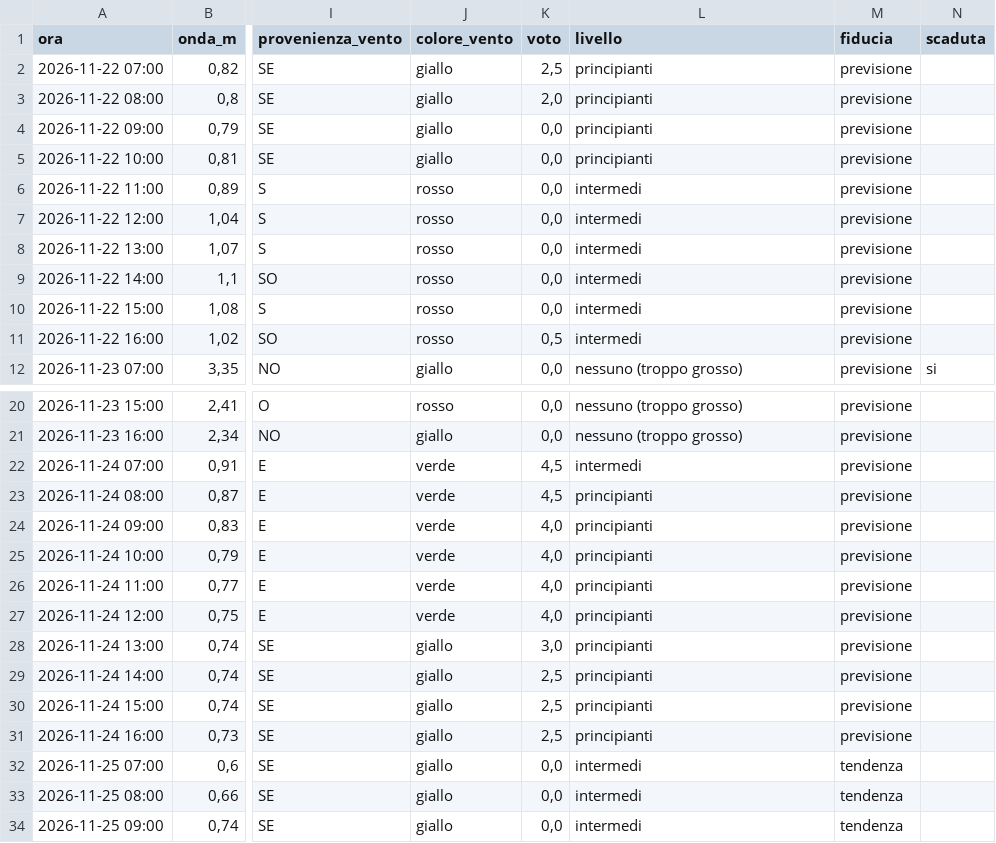
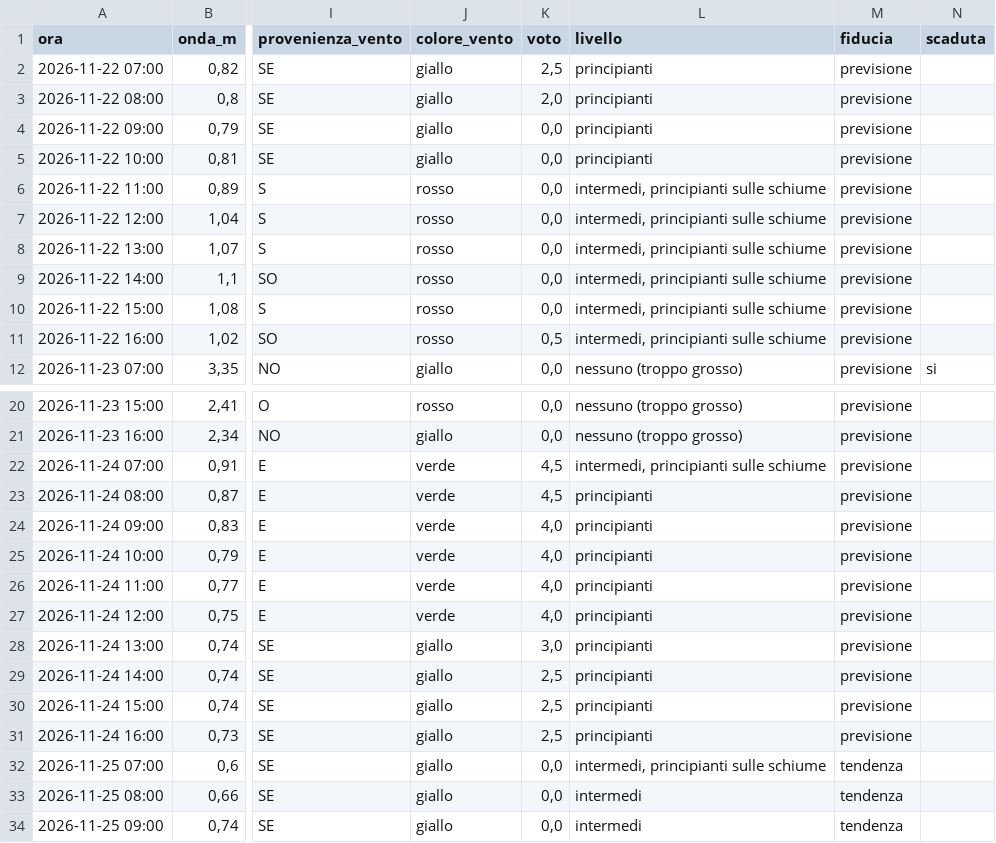
Before and after one commit to enricomariacaporossi/surf-lazio, a CSV file: data/settimana_fregene.csv, drawn as a sheet; only a part is shown, gaps mark what is left out; the diff names each change by its address in the sheet, - before the commit and + after, or states it on an @@ line.

```diff
--- a/data/settimana_fregene.csv
+++ b/data/settimana_fregene.csv
-L6:L11 (livello): intermedi
+L6:L11 (livello): intermedi, principianti sulle schiume
-L22 (livello): intermedi
+L22 (livello): intermedi, principianti sulle schiume
-L32 (livello): intermedi
+L32 (livello): intermedi, principianti sulle schiume
```
Also changed, not shown: data/settimana_santa-severa.csv, 3 other files.
